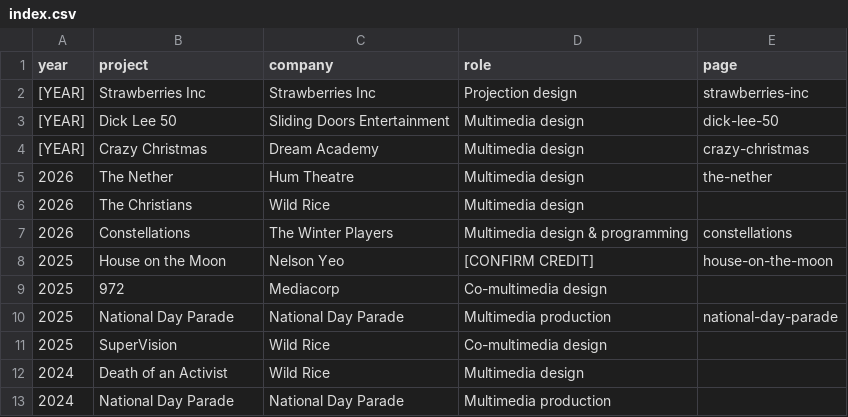
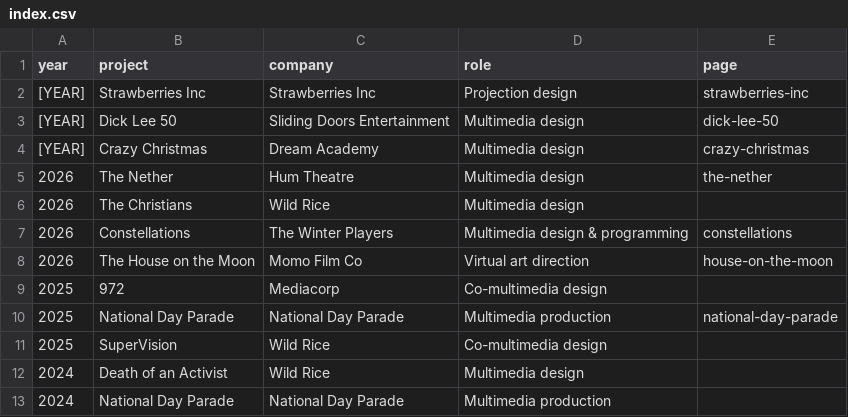
Before and after one commit to contactmaxliang-spec/agreyarea-site, a CSV file: content/index.csv, drawn as a sheet.

```diff
--- a/content/index.csv
+++ b/content/index.csv
@@ -7,3 +7,3 @@ year,project,company,role,page
 2026,Constellations,The Winter Players,Multimedia design & programming,constellations
-2025,House on the Moon,Nelson Yeo,[CONFIRM CREDIT],house-on-the-moon
+2026,The House on the Moon,Momo Film Co,Virtual art direction,house-on-the-moon
 2025,972,Mediacorp,Co-multimedia design,
```
Also changed, not shown: 2 other files.
